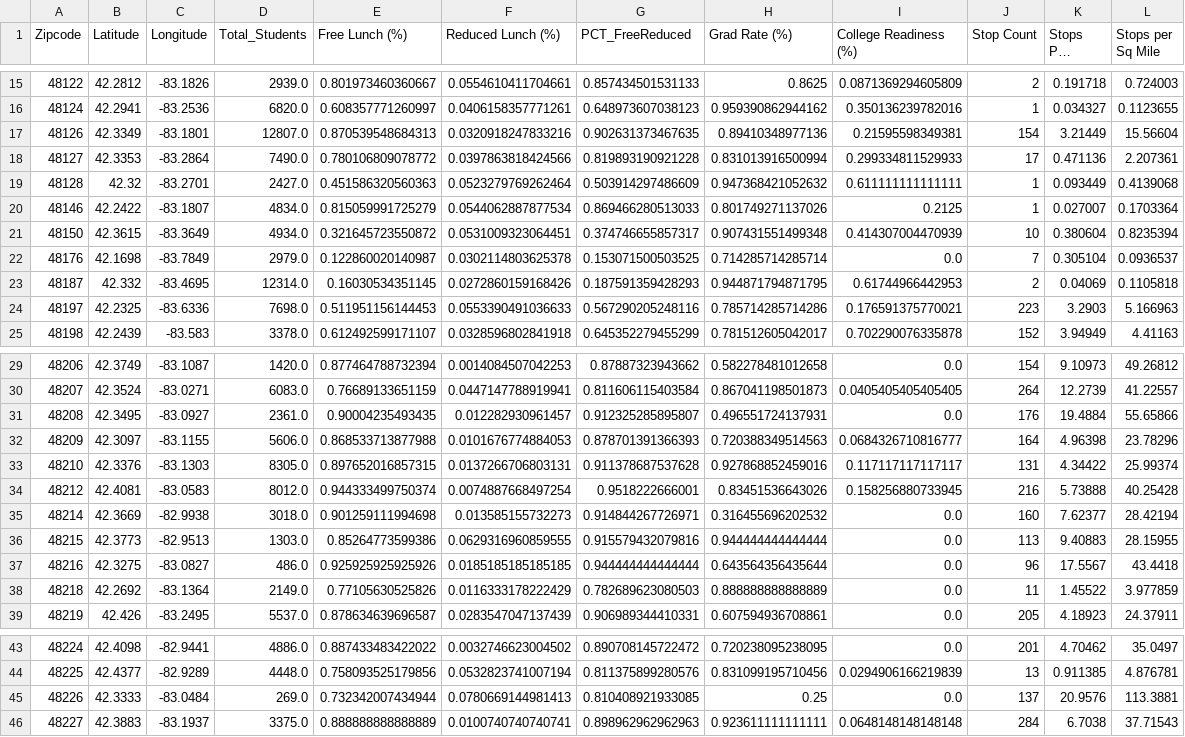
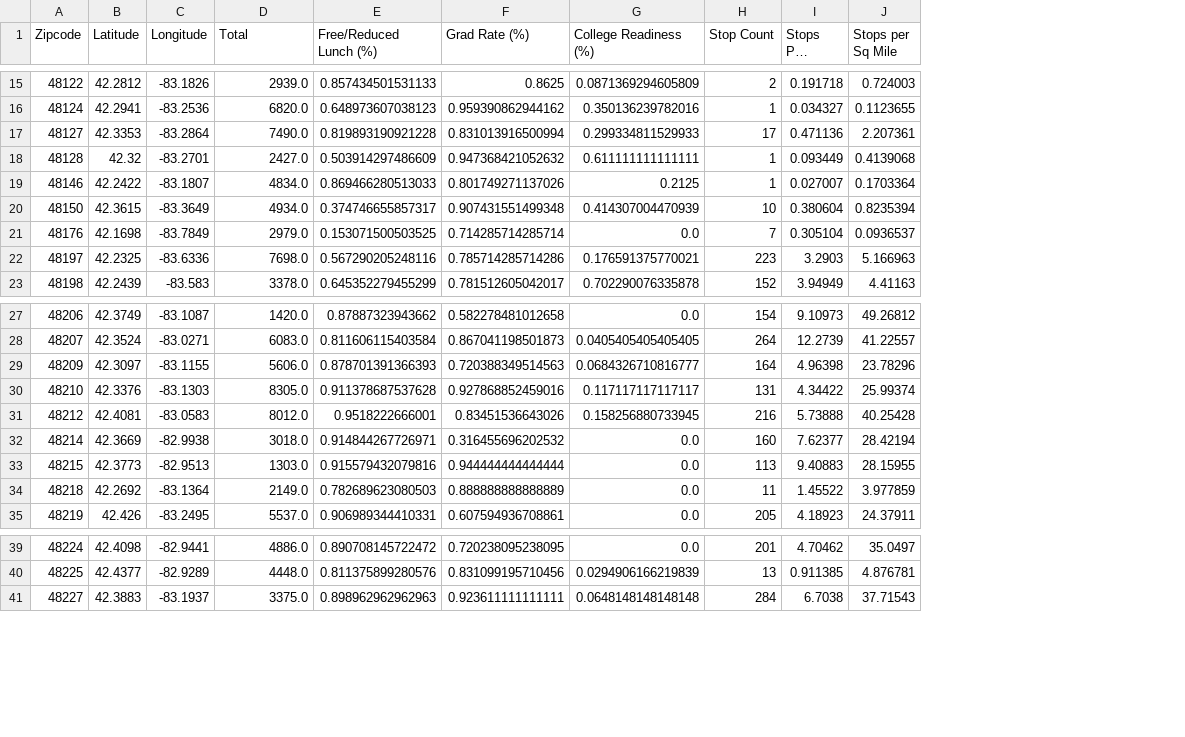
Before and after one commit to HLee12000/UpennDataProject1, a CSV file: final_df.csv, drawn as a sheet; only a part is shown, gaps mark what is left out; long unchanged cells end in …; removed rows and columns are numbered as before the commit, all else as after; the diff covers the shown part only; the diff names each change by its address in the sheet, - before the commit and + after, or states it on an @@ line.

```diff
--- a/final_df.csv
+++ b/final_df.csv
-column E (Free Lunch (%)), rows 15-16: 0.801973460360667 | 0.608357771260997; rows 18-22: 0.780106809078772 | 0.451586320560363 | 0.815059991725279 | 0.321645723550872 | 0.122860020140987; rows 24-25: 0.511951156144453 | 0.612492599171107; rows 29-30: 0.877464788732394 | 0.76689133651159; rows 32-36: 0.868533713877988 | 0.897652016857315 | 0.944333499750374 | 0.901259111994698 | 0.85264773599386; rows 38-39: 0.77105630525826 | 0.878634639696587; rows 43-44: 0.887433483422022 | 0.758093525179856; row 46: 0.888888888888889
-column F (Reduced Lunch (%)), rows 15-16: 0.0554610411704661 | 0.0406158357771261; rows 18-22: 0.0397863818424566 | 0.0523279769262464 | 0.0544062887877534 | 0.0531009323064451 | 0.0302114803625378; rows 24-25: 0.0553390491036633 | 0.0328596802841918; rows 29-30: 0.0014084507042253 | 0.0447147788919941; rows 32-36: 0.0101676774884053 | 0.0137266706803131 | 0.0074887668497254 | 0.013585155732273 | 0.0629316960859555; rows 38-39: 0.0116333178222429 | 0.0283547047137439; rows 43-44: 0.0032746623004502 | 0.0532823741007194; row 46: 0.0100740740740741
-D1: Total_Students
+D1: Total
-E1: PCT_FreeReduced
+E1: Free/Reduced Lunch (%)
-row 17: 48126 | 42.3349 | -83.1801 | 12807.0 | 0.870539548684313 | 0.0320918247833216 | 0.902631373467635 | 0.89410348977136 | 0.21595598349381 | 154 | 3.21449 | 15.56604
-row 23: 48187 | 42.332 | -83.4695 | 12314.0 | 0.16030534351145 | 0.0272860159168426 | 0.187591359428293 | 0.944871794871795 | 0.61744966442953 | 2 | 0.04069 | 0.1105818
-row 31: 48208 | 42.3495 | -83.0927 | 2361.0 | 0.90004235493435 | 0.012282930961457 | 0.912325285895807 | 0.496551724137931 | 0.0 | 176 | 19.4884 | 55.65866
-row 37: 48216 | 42.3275 | -83.0827 | 486.0 | 0.925925925925926 | 0.0185185185185185 | 0.944444444444444 | 0.643564356435644 | 0.0 | 96 | 17.5567 | 43.4418
-row 45: 48226 | 42.3333 | -83.0484 | 269.0 | 0.732342007434944 | 0.0780669144981413 | 0.810408921933085 | 0.25 | 0.0 | 137 | 20.9576 | 113.3881
```
Also changed, not shown: 2 removed rows elsewhere in this file, 2 other files.
